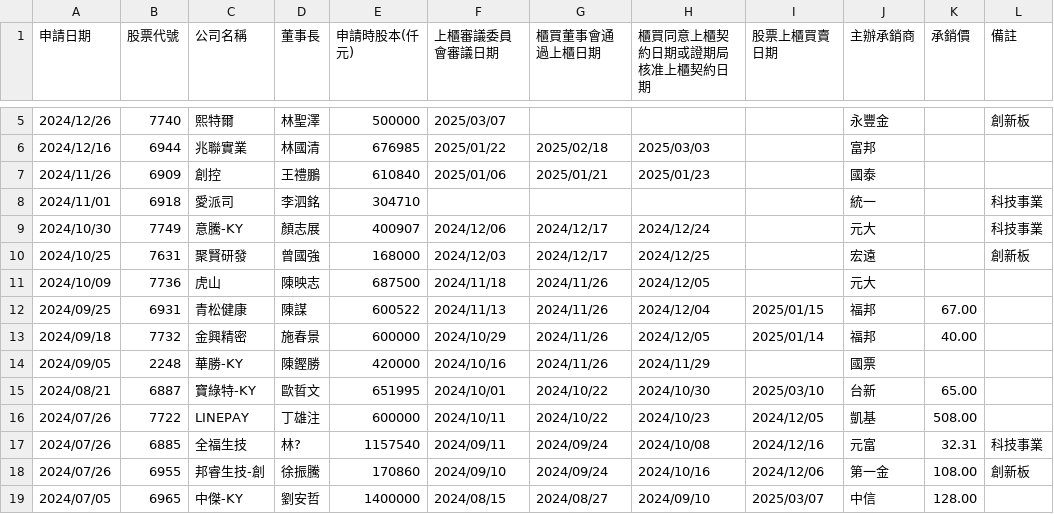
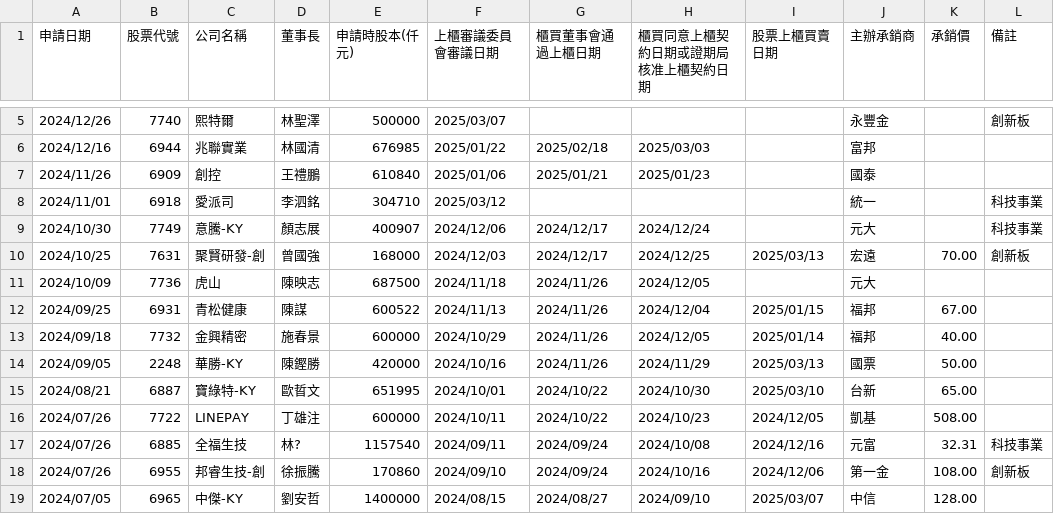
Before and after one commit to wenchiehlee/Selenium-Actions.IPO, a CSV file: TWSE-IPO-utf8-filter.csv, drawn as a sheet; only a part is shown, gaps mark what is left out.

```diff
--- a/TWSE-IPO-utf8-filter.csv
+++ b/TWSE-IPO-utf8-filter.csv
@@ -7,5 +7,5 @@
 "2024/11/26","6909","創控","王禮鵬","610840","2025/01/06","2025/01/21","2025/01/23","","國泰","",""
-"2024/11/01","6918","愛派司","李泗銘","304710","","","","","統一","","科技事業"
+"2024/11/01","6918","愛派司","李泗銘","304710","2025/03/12","","","","統一","","科技事業"
 "2024/10/30","7749","意騰-KY","顏志展","400907","2024/12/06","2024/12/17","2024/12/24","","元大","","科技事業"
-"2024/10/25","7631","聚賢研發","曾國強","168000","2024/12/03","2024/12/17","2024/12/25","","宏遠","","創新板"
+"2024/10/25","7631","聚賢研發-創","曾國強","168000","2024/12/03","2024/12/17","2024/12/25","2025/03/13","宏遠","70.00","創新板"
 "2024/10/09","7736","虎山","陳映志","687500","2024/11/18","2024/11/26","2024/12/05","","元大","",""
@@ -13,3 +13,3 @@
 "2024/09/18","7732","金興精密","施春景","600000","2024/10/29","2024/11/26","2024/12/05","2025/01/14","福邦","40.00",""
-"2024/09/05","2248","華勝-KY","陳鏗勝","420000","2024/10/16","2024/11/26","2024/11/29","","國票","",""
+"2024/09/05","2248","華勝-KY","陳鏗勝","420000","2024/10/16","2024/11/26","2024/11/29","2025/03/13","國票","50.00",""
 "2024/08/21","6887","寶綠特-KY","歐晢文","651995","2024/10/01","2024/10/22","2024/10/30","2025/03/10","台新","65.00",""
```
Also changed, not shown: TWSE-IPO-utf8.csv, TWSE_TPEX-IPO-utf8-filter-sort.csv, 8 other files.
